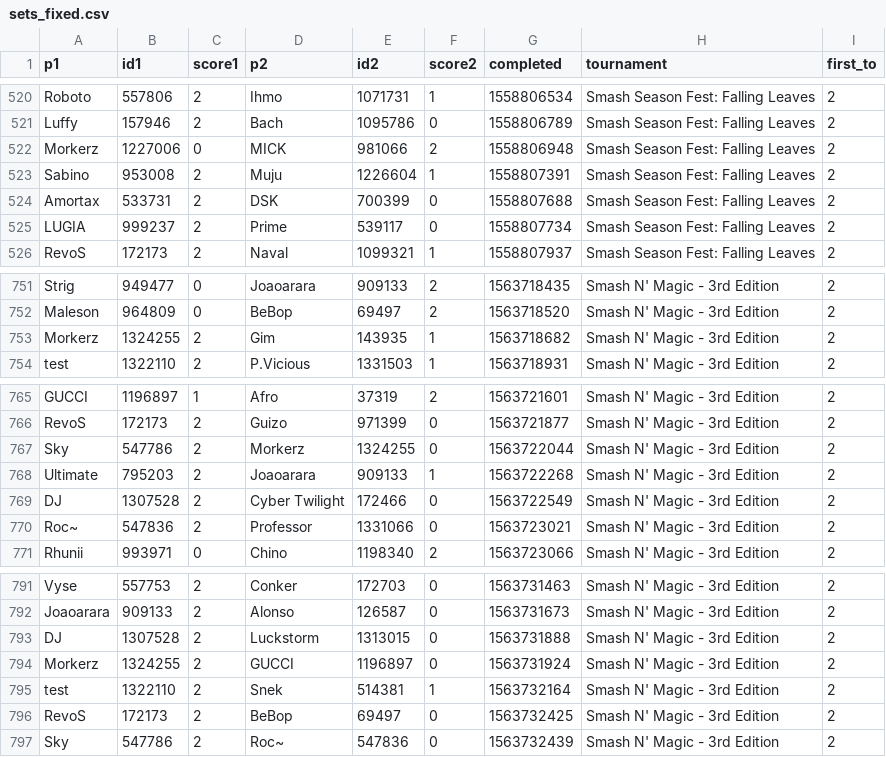
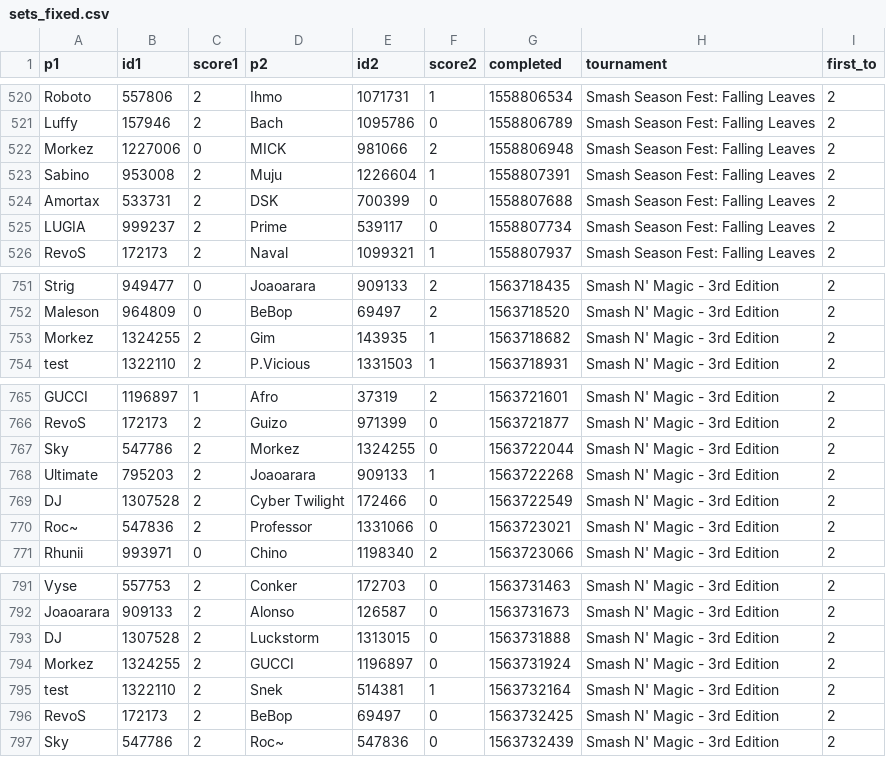
Before and after one commit to luizfgnmaia/smash-rio-elo, a CSV file: sets_fixed.csv, drawn as a sheet; only a part is shown, gaps mark what is left out; the diff covers the shown part only.

```diff
--- a/sets_fixed.csv
+++ b/sets_fixed.csv
@@ -521,3 +521,3 @@
 "Luffy";157946;2;"Bach";1095786;0;1558806789;"Smash Season Fest: Falling Leaves";2
-"Morkerz";1227006;0;"MICK";981066;2;1558806948;"Smash Season Fest: Falling Leaves";2
+"Morkez";1227006;0;"MICK";981066;2;1558806948;"Smash Season Fest: Falling Leaves";2
 "Sabino";953008;2;"Muju";1226604;1;1558807391;"Smash Season Fest: Falling Leaves";2
@@ -752,3 +752,3 @@
 "Maleson";964809;0;"BeBop";69497;2;1563718520;"Smash N' Magic - 3rd Edition";2
-"Morkerz";1324255;2;"Gim";143935;1;1563718682;"Smash N' Magic - 3rd Edition";2
+"Morkez";1324255;2;"Gim";143935;1;1563718682;"Smash N' Magic - 3rd Edition";2
 "test";1322110;2;"P.Vicious";1331503;1;1563718931;"Smash N' Magic - 3rd Edition";2
@@ -766,3 +766,3 @@
 "RevoS";172173;2;"Guizo";971399;0;1563721877;"Smash N' Magic - 3rd Edition";2
-"Sky";547786;2;"Morkerz";1324255;0;1563722044;"Smash N' Magic - 3rd Edition";2
+"Sky";547786;2;"Morkez";1324255;0;1563722044;"Smash N' Magic - 3rd Edition";2
 "Ultimate";795203;2;"Joaoarara";909133;1;1563722268;"Smash N' Magic - 3rd Edition";2
@@ -793,3 +793,3 @@
 "DJ";1307528;2;"Luckstorm";1313015;0;1563731888;"Smash N' Magic - 3rd Edition";2
-"Morkerz";1324255;2;"GUCCI";1196897;0;1563731924;"Smash N' Magic - 3rd Edition";2
+"Morkez";1324255;2;"GUCCI";1196897;0;1563731924;"Smash N' Magic - 3rd Edition";2
 "test";1322110;2;"Snek";514381;1;1563732164;"Smash N' Magic - 3rd Edition";2
```
Also changed, not shown: 6 edited cells elsewhere in this file, elo.csv, 7 other files.
